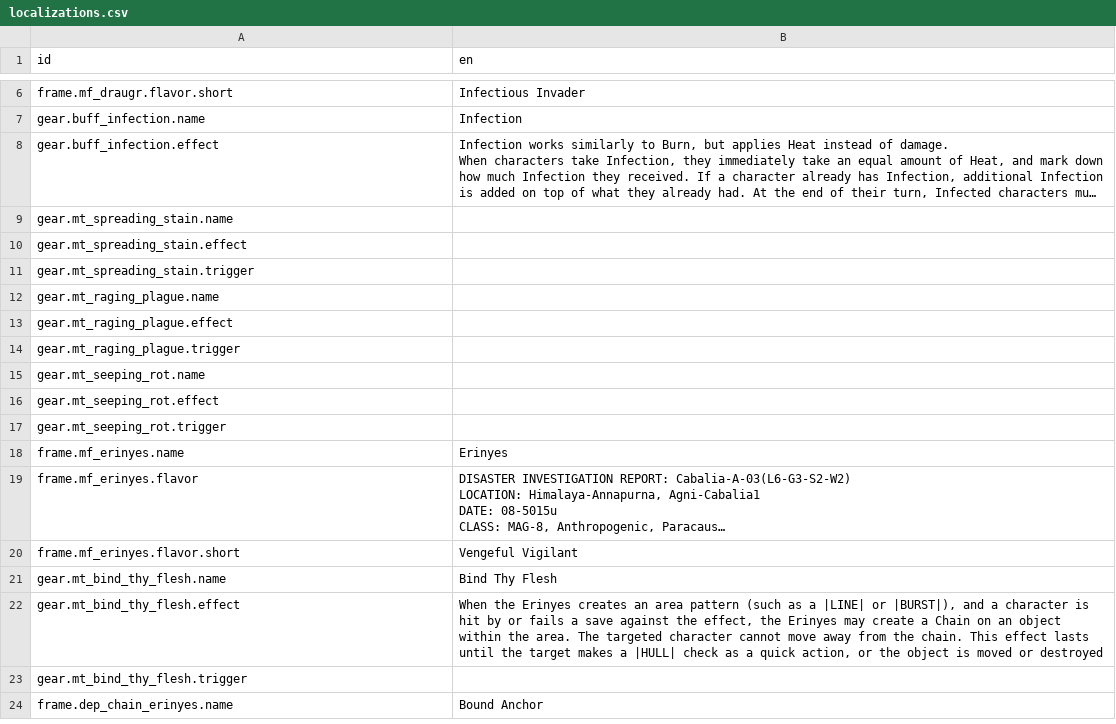
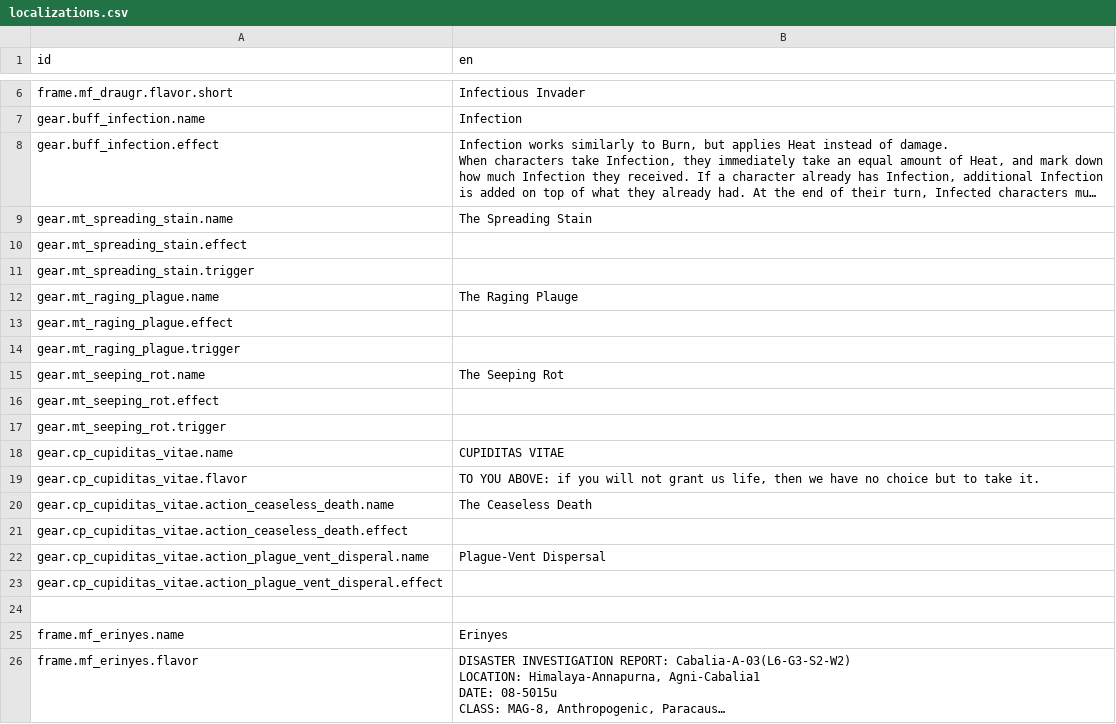
Before and after one commit to Reag/ThyHubrisManifest, a CSV file: localization/localizations.csv, drawn as a sheet; only a part is shown, gaps mark what is left out; the shorter side is filled out with more unchanged rows; long unchanged cells end in …; the diff names each change by its address in the sheet, - before the commit and + after, or states it on an @@ line.

```diff
--- a/localization/localizations.csv
+++ b/localization/localizations.csv
-B9 (en): (empty)
+B9 (en): The Spreading Stain
-B12 (en): (empty)
+B12 (en): The Raging Plauge
-B15 (en): (empty)
+B15 (en): The Seeping Rot
+row 18: gear.cp_cupiditas_vitae.name | CUPIDITAS VITAE
+row 19: gear.cp_cupiditas_vitae.flavor | TO YOU ABOVE: if you will not grant us life, then we have no choice but to take it.
+row 20: gear.cp_cupiditas_vitae.action_ceaseless_death.name | The Ceaseless Death
+row 21: gear.cp_cupiditas_vitae.action_ceaseless_death.effect
+row 22: gear.cp_cupiditas_vitae.action_plague_vent_disperal.name | Plague-Vent Dispersal
+row 23: gear.cp_cupiditas_vitae.action_plague_vent_disperal.effect
+row 24: (empty)
```
